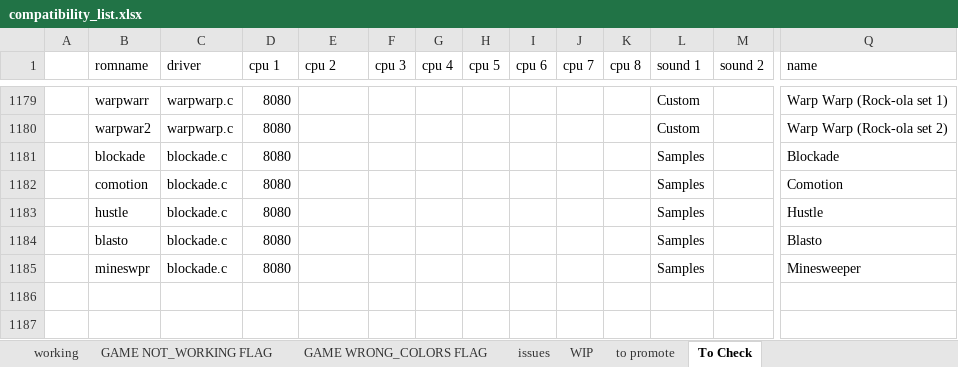
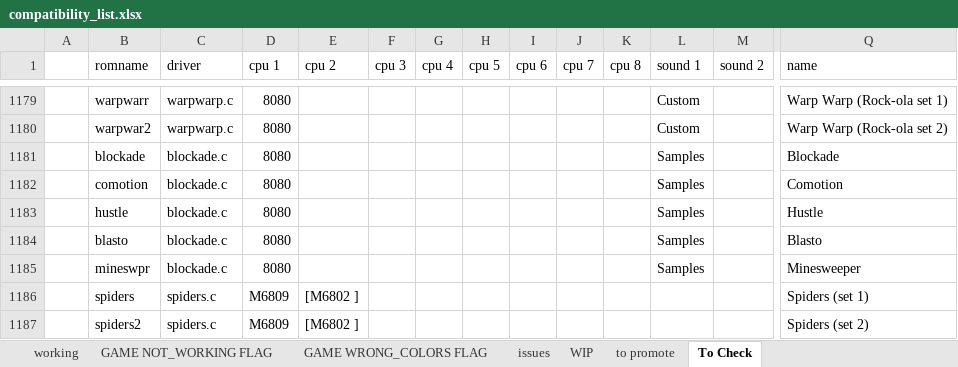
Before and after one commit to javaemus/arcadeflex056, an Excel workbook: compatibility_list.xlsx, sheet To Check, drawn as a sheet; only a part is shown, gaps mark what is left out; values as stored, in another font and other column widths than the file's, no borders; rows hold the shown columns only; the diff names each change by its address in the sheet, - before the commit and + after, or states it on an @@ line.

Commit message:
added spiders WIP driver

```diff
--- a/compatibility_list.xlsx (sheet To Check)
+++ b/compatibility_list.xlsx (sheet To Check)
+row 1186:  | spiders | spiders.c | M6809 | [M6802 ] |  |  |  |  |  |  |  |  | Spiders (set 1)
+row 1187:  | spiders2 | spiders.c | M6809 | [M6802 ] |  |  |  |  |  |  |  |  | Spiders (set 2)
```
Also changed, not shown: sheet WIP, 4 other files.
